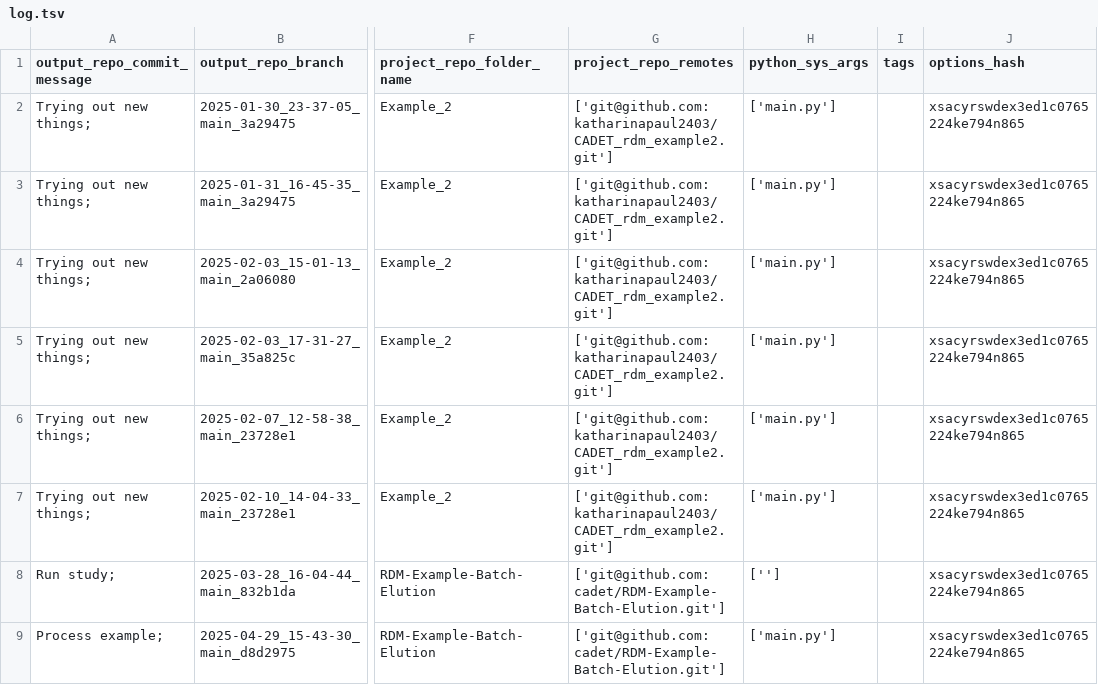
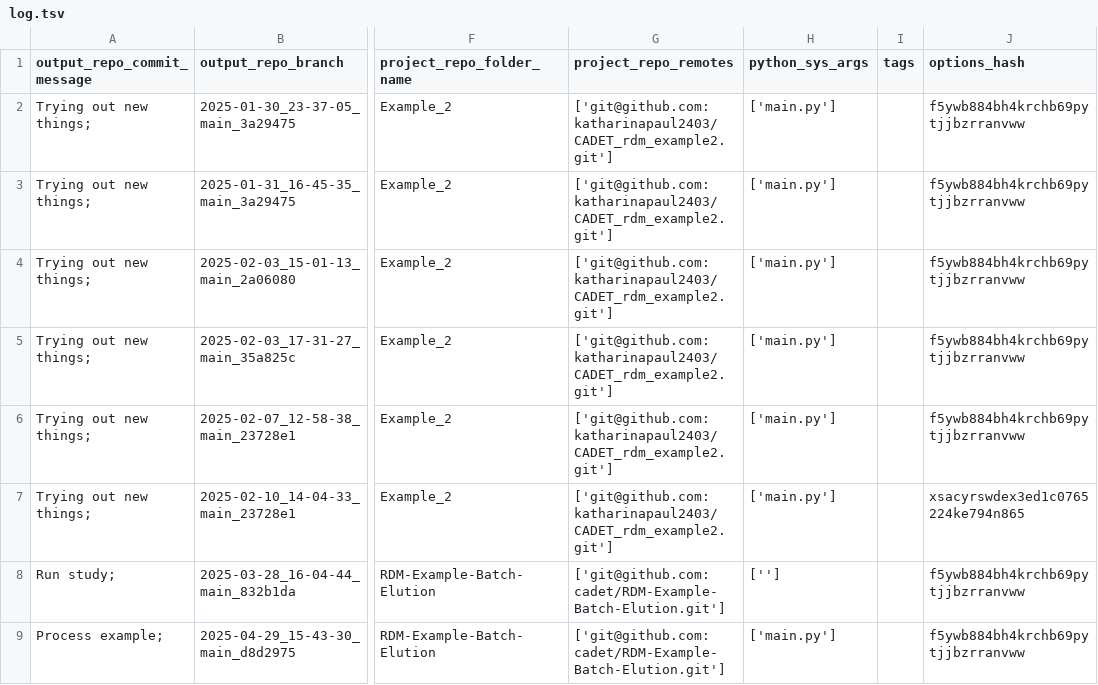
Before and after one commit to cadet/RDM-Example-Batch-Elution-Output, a TSV file: log.tsv, drawn as a sheet; only a part is shown, gaps mark what is left out; the diff names each change by its address in the sheet, - before the commit and + after, or states it on an @@ line.

Commit message:
Updated log hashes

```diff
--- a/log.tsv
+++ b/log.tsv
-J2:J6 (options_hash): xsacyrswdex3ed1c0765224ke794n865
+J2:J6 (options_hash): f5ywb884bh4krchb69pytjjbzrranvww
-J8:J9 (options_hash): xsacyrswdex3ed1c0765224ke794n865
+J8:J9 (options_hash): f5ywb884bh4krchb69pytjjbzrranvww
```
